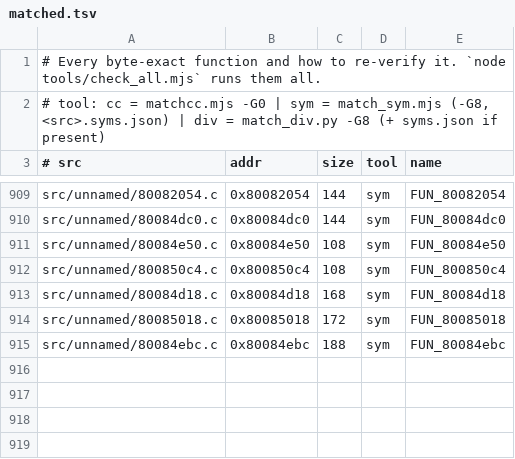
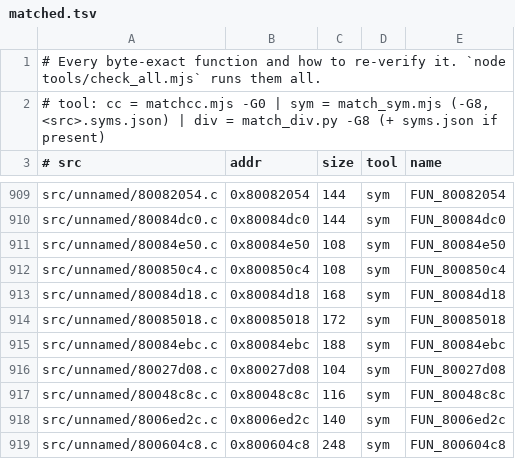
Before and after one commit to LANCommander/THPS, a TSV file: decomp/matched.tsv, drawn as a sheet; only a part is shown, gaps mark what is left out; the diff names each change by its address in the sheet, - before the commit and + after, or states it on an @@ line.

```diff
--- a/decomp/matched.tsv
+++ b/decomp/matched.tsv
+row 916: src/unnamed/80027d08.c | 0x80027d08 | 104 | sym | FUN_80027d08
+row 917: src/unnamed/80048c8c.c | 0x80048c8c | 116 | sym | FUN_80048c8c
+row 918: src/unnamed/8006ed2c.c | 0x8006ed2c | 140 | sym | FUN_8006ed2c
+row 919: src/unnamed/800604c8.c | 0x800604c8 | 248 | sym | FUN_800604c8
```
Also changed, not shown: decomp/nearmiss.tsv, decomp/progress.csv, 10 other files.
